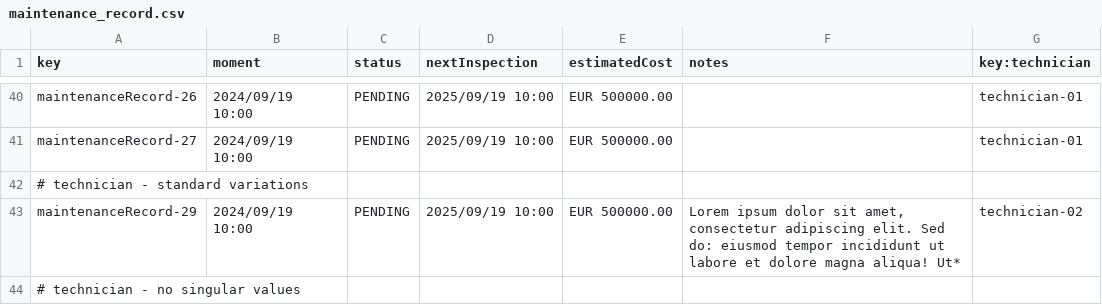
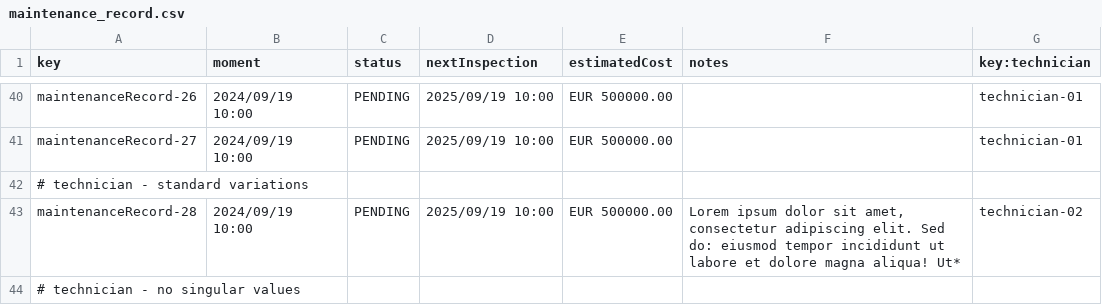
Before and after one commit to C1-036/Acme-ANS-D04, a CSV file: src/main/resources/WEB-INF/data/sample/maintenance_record.csv, drawn as a sheet; only a part is shown, gaps mark what is left out.

```diff
--- a/src/main/resources/WEB-INF/data/sample/maintenance_record.csv
+++ b/src/main/resources/WEB-INF/data/sample/maintenance_record.csv
@@ -42,3 +42,3 @@ maintenanceRecord-27,2024/09/19 10:00,PENDING,2025/09/19 10:00,EUR 500000.00,"
 # technician - standard variations
-maintenanceRecord-29,2024/09/19 10:00,PENDING,2025/09/19 10:00,EUR 500000.00,"Lorem ipsum dolor sit amet, consectetur adipiscing elit. Sed do: eiusmod tempor incididunt ut labore et dolore magna aliqua! Ut*",technician-02
+maintenanceRecord-28,2024/09/19 10:00,PENDING,2025/09/19 10:00,EUR 500000.00,"Lorem ipsum dolor sit amet, consectetur adipiscing elit. Sed do: eiusmod tempor incididunt ut labore et dolore magna aliqua! Ut*",technician-02
 # technician - no singular values
```
Also changed, not shown: src/main/resources/WEB-INF/data/sample/task.csv, 6 other files.
